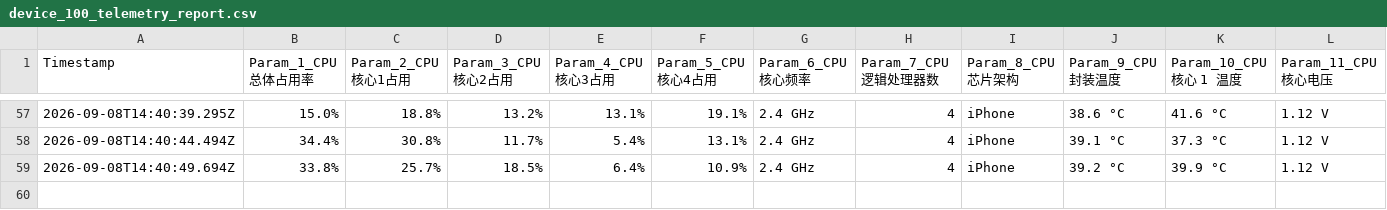
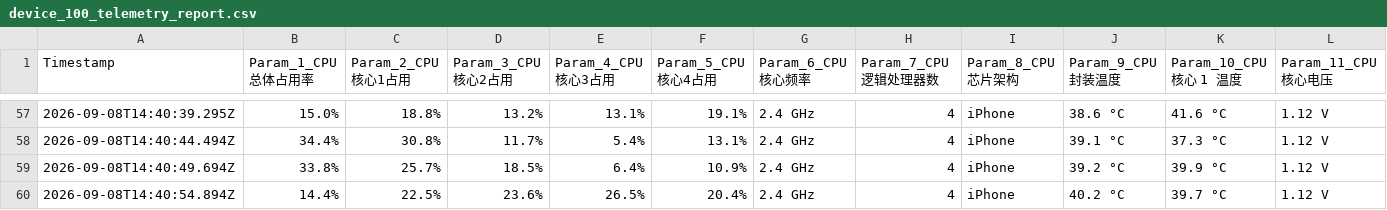
Before and after one commit to chantianseng/gps_location_name, a CSV file: device_100_telemetry_report.csv, drawn as a sheet; only a part is shown, gaps mark what is left out; rows hold the shown columns only; the diff names each change by its address in the sheet, - before the commit and + after, or states it on an @@ line.

Commit message:
10Hz Telemetry report update at 2026-09-08T14:40:54.894Z

```diff
--- a/device_100_telemetry_report.csv
+++ b/device_100_telemetry_report.csv
+row 60: 2026-09-08T14:40:54.894Z | 14.4% | 22.5% | 23.6% | 26.5% | 20.4% | 2.4 GHz | 4 | iPhone | 40.2 °C | 39.7 °C | 1.12 V
```
